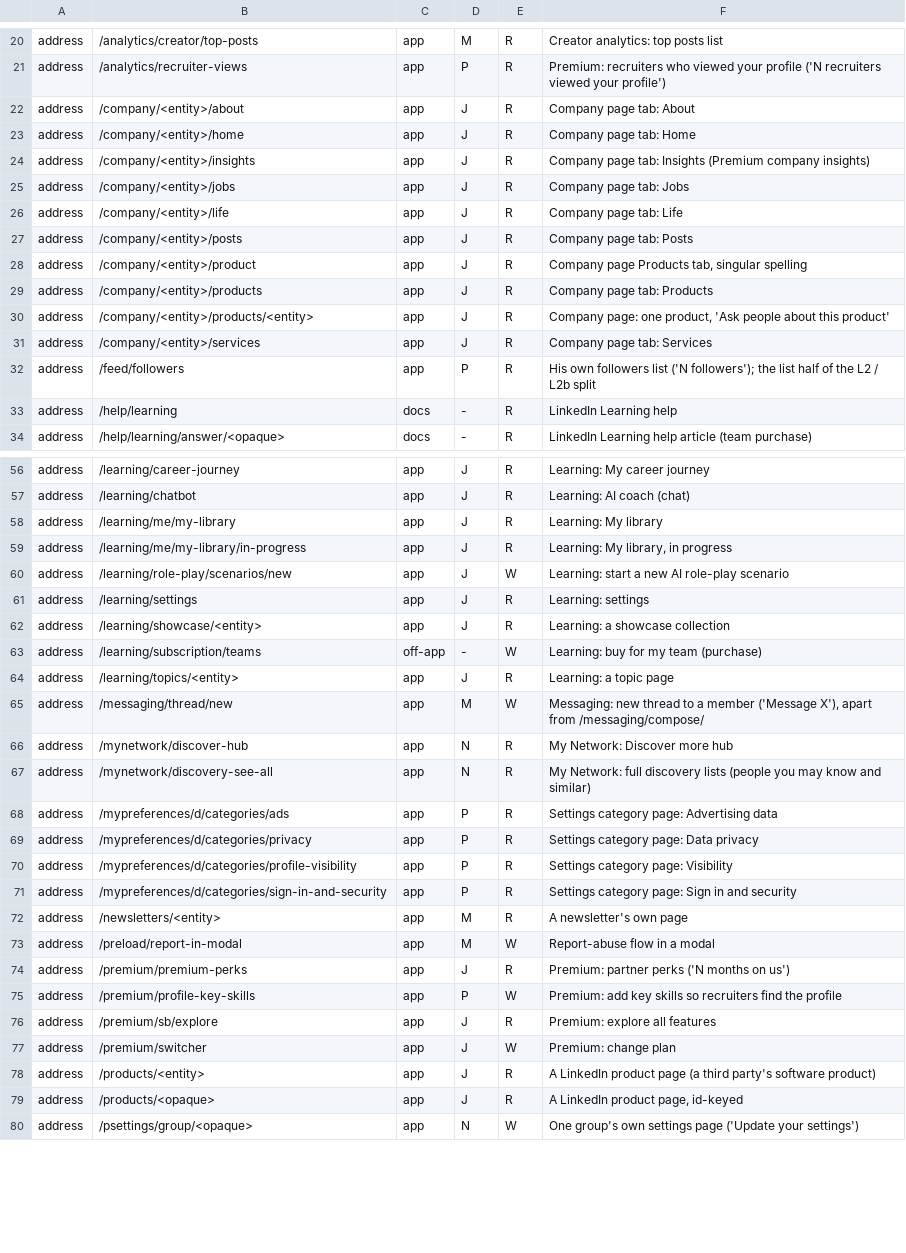
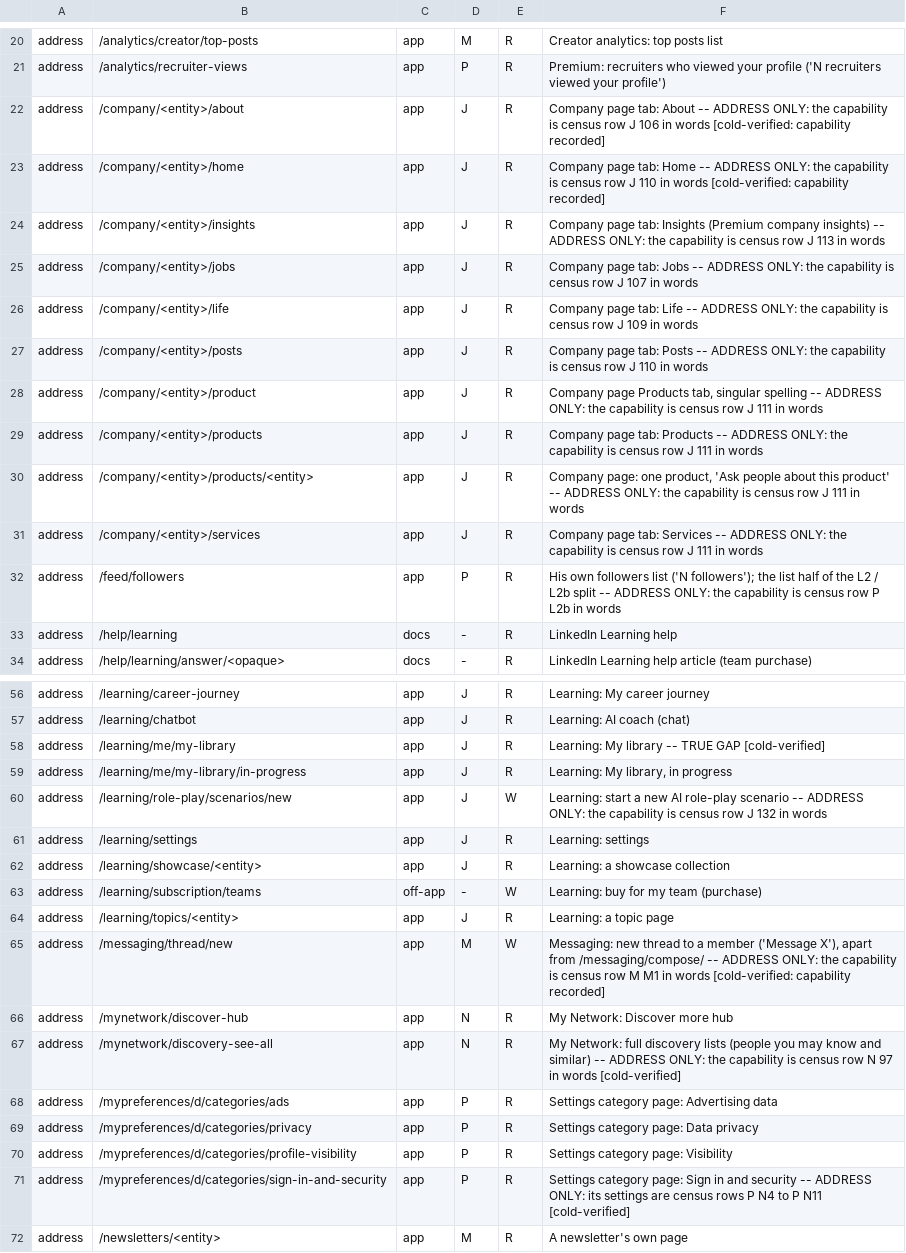
Before and after one commit to Sundeepg98/linkedin-mcp, a TSV file: _audit/_census/completeness-annotations.tsv, drawn as a sheet; only a part is shown, gaps mark what is left out; the shorter side is filled out with more unchanged rows; the diff covers the shown part only.

Commit message:
completeness probe: gate repairs, the cold verification, and what the counts mean
The first impact gate found two reds, both in the new script. A fixture-date
helper returned an empty string when git could not answer, which sorts before
every real date; it now returns None. And the route type's text() method shared
its name with the page-text guard's Playwright source, so 19 prints of route
shapes read as prints of page text; the method is now shape(), which is what it
returns, and no inventory entry was added.

One cold verifier checked 15 random app-scope candidates against the census: 5
true gaps as judged, 6 after review of two verdicts on the census text. The
other nine are capabilities the census names in words without the address, so
the candidate counts are an upper bound. The outcomes, and 19 address-only
readings, are written into the annotations.

```diff
--- a/_audit/_census/completeness-annotations.tsv
+++ b/_audit/_census/completeness-annotations.tsv
@@ -21,13 +21,13 @@ address	/analytics/creator/top-posts	app	M	R	Creator analytics: top posts list
 address	/analytics/recruiter-views	app	P	R	Premium: recruiters who viewed your profile ('N recruiters viewed your profile')
-address	/company/<entity>/about	app	J	R	Company page tab: About
-address	/company/<entity>/home	app	J	R	Company page tab: Home
-address	/company/<entity>/insights	app	J	R	Company page tab: Insights (Premium company insights)
-address	/company/<entity>/jobs	app	J	R	Company page tab: Jobs
-address	/company/<entity>/life	app	J	R	Company page tab: Life
-address	/company/<entity>/posts	app	J	R	Company page tab: Posts
-address	/company/<entity>/product	app	J	R	Company page Products tab, singular spelling
-address	/company/<entity>/products	app	J	R	Company page tab: Products
-address	/company/<entity>/products/<entity>	app	J	R	Company page: one product, 'Ask people about this product'
-address	/company/<entity>/services	app	J	R	Company page tab: Services
-address	/feed/followers	app	P	R	His own followers list ('N followers'); the list half of the L2 / L2b split
+address	/company/<entity>/about	app	J	R	Company page tab: About -- ADDRESS ONLY: the capability is census row J 106 in words [cold-verified: capability recorded]
+address	/company/<entity>/home	app	J	R	Company page tab: Home -- ADDRESS ONLY: the capability is census row J 110 in words [cold-verified: capability recorded]
+address	/company/<entity>/insights	app	J	R	Company page tab: Insights (Premium company insights) -- ADDRESS ONLY: the capability is census row J 113 in words
+address	/company/<entity>/jobs	app	J	R	Company page tab: Jobs -- ADDRESS ONLY: the capability is census row J 107 in words
+address	/company/<entity>/life	app	J	R	Company page tab: Life -- ADDRESS ONLY: the capability is census row J 109 in words
+address	/company/<entity>/posts	app	J	R	Company page tab: Posts -- ADDRESS ONLY: the capability is census row J 110 in words
+address	/company/<entity>/product	app	J	R	Company page Products tab, singular spelling -- ADDRESS ONLY: the capability is census row J 111 in words
+address	/company/<entity>/products	app	J	R	Company page tab: Products -- ADDRESS ONLY: the capability is census row J 111 in words
+address	/company/<entity>/products/<entity>	app	J	R	Company page: one product, 'Ask people about this product' -- ADDRESS ONLY: the capability is census row J 111 in words
+address	/company/<entity>/services	app	J	R	Company page tab: Services -- ADDRESS ONLY: the capability is census row J 111 in words
+address	/feed/followers	app	P	R	His own followers list ('N followers'); the list half of the L2 / L2b split -- ADDRESS ONLY: the capability is census row P L2b in words
 address	/help/learning	docs	-	R	LinkedIn Learning help
@@ -57,5 +57,5 @@ address	/learning/career-journey	app	J	R	Learning: My career journey
 address	/learning/chatbot	app	J	R	Learning: AI coach (chat)
-address	/learning/me/my-library	app	J	R	Learning: My library
+address	/learning/me/my-library	app	J	R	Learning: My library -- TRUE GAP [cold-verified]
 address	/learning/me/my-library/in-progress	app	J	R	Learning: My library, in progress
-address	/learning/role-play/scenarios/new	app	J	W	Learning: start a new AI role-play scenario
+address	/learning/role-play/scenarios/new	app	J	W	Learning: start a new AI role-play scenario -- ADDRESS ONLY: the capability is census row J 132 in words
 address	/learning/settings	app	J	R	Learning: settings
@@ -64,5 +64,5 @@ address	/learning/subscription/teams	off-app	-	W	Learning: buy for my team (purc
 address	/learning/topics/<entity>	app	J	R	Learning: a topic page
-address	/messaging/thread/new	app	M	W	Messaging: new thread to a member ('Message X'), apart from /messaging/compose/
+address	/messaging/thread/new	app	M	W	Messaging: new thread to a member ('Message X'), apart from /messaging/compose/ -- ADDRESS ONLY: the capability is census row M M1 in words [cold-verified: capability recorded]
 address	/mynetwork/discover-hub	app	N	R	My Network: Discover more hub
-address	/mynetwork/discovery-see-all	app	N	R	My Network: full discovery lists (people you may know and similar)
+address	/mynetwork/discovery-see-all	app	N	R	My Network: full discovery lists (people you may know and similar) -- ADDRESS ONLY: the capability is census row N 97 in words [cold-verified]
 address	/mypreferences/d/categories/ads	app	P	R	Settings category page: Advertising data
@@ -70,3 +70,3 @@ address	/mypreferences/d/categories/privacy	app	P	R	Settings category page: Data
 address	/mypreferences/d/categories/profile-visibility	app	P	R	Settings category page: Visibility
-address	/mypreferences/d/categories/sign-in-and-security	app	P	R	Settings category page: Sign in and security
+address	/mypreferences/d/categories/sign-in-and-security	app	P	R	Settings category page: Sign in and security -- ADDRESS ONLY: its settings are census rows P N4 to P N11 [cold-verified]
 address	/newsletters/<entity>	app	M	R	A newsletter's own page
```
Also changed, not shown: 11 edited cells elsewhere in this file, _audit/_census/blocker-map.tsv, _audit/_census/completeness-candidates.tsv, 4 other files.
